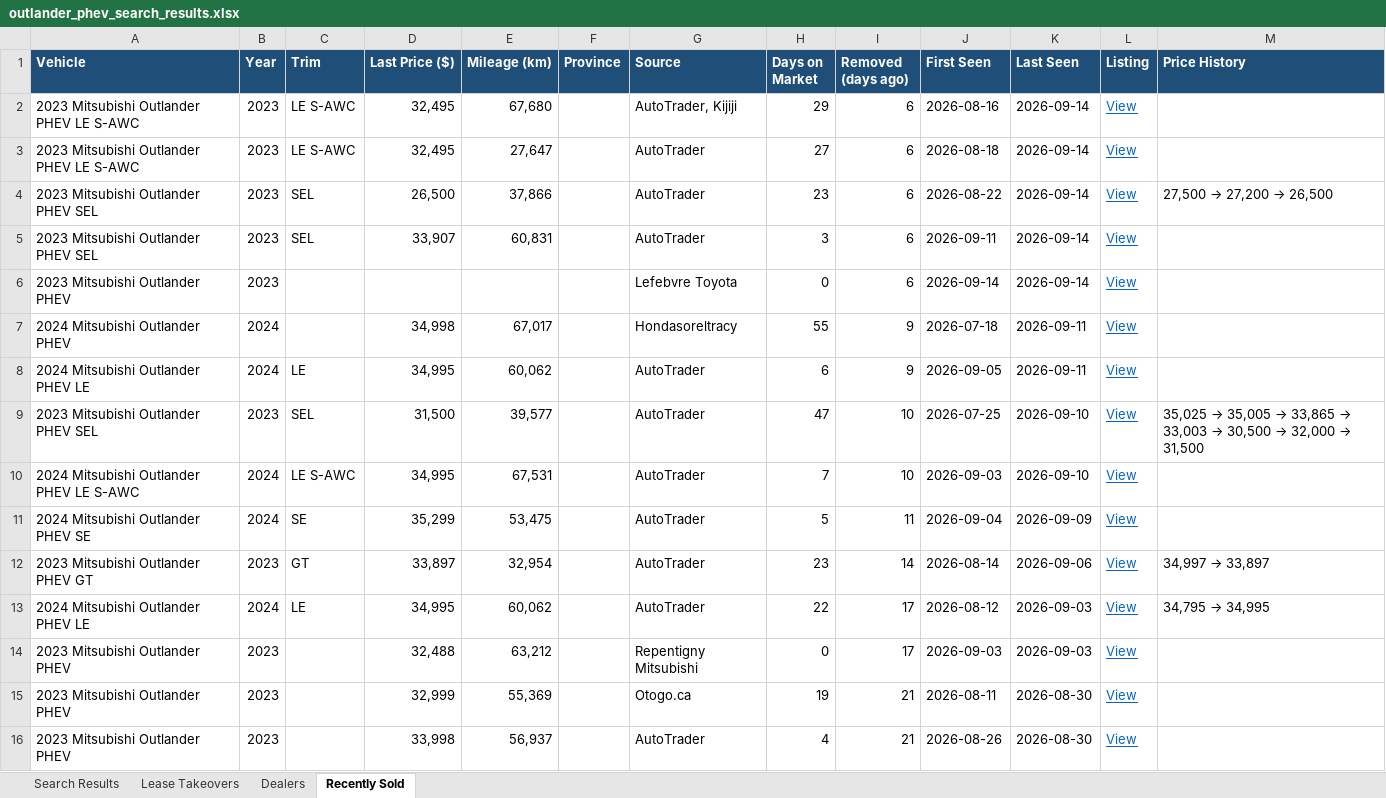
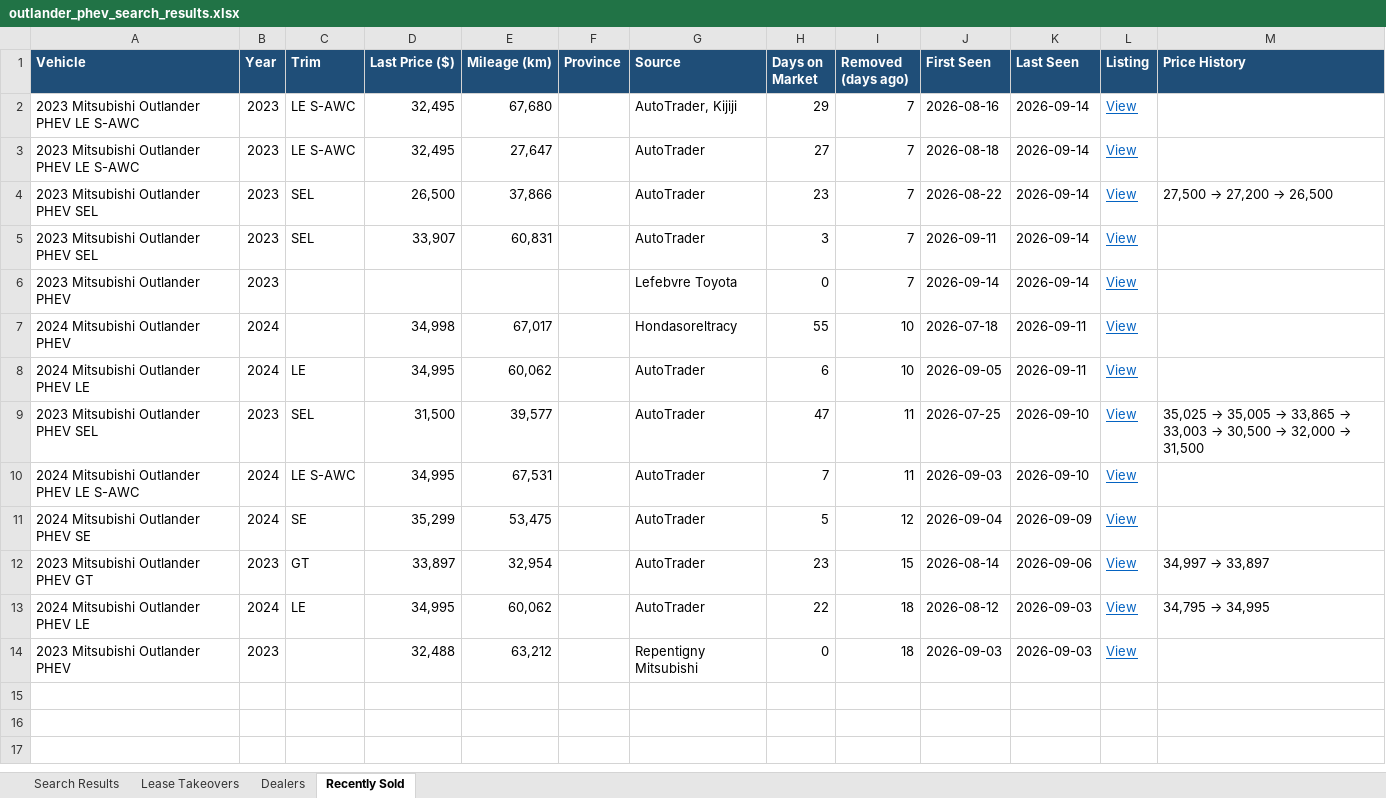
Before and after one commit to mdnaseershah/vehicle-search-automation, an Excel workbook: outlander_phev_search_results.xlsx, sheet Recently Sold, drawn as a sheet; values as stored, in another font and other column widths than the file's, no borders; the diff names each change by its address in the sheet, - before the commit and + after, or states it on an @@ line.

```diff
--- a/outlander_phev_search_results.xlsx (sheet Recently Sold)
+++ b/outlander_phev_search_results.xlsx (sheet Recently Sold)
-I2:I6 (Removed (days ago)): 6
+I2:I6 (Removed (days ago)): 7
-I7:I8 (Removed (days ago)): 9
+I7:I8 (Removed (days ago)): 10
-I9:I10 (Removed (days ago)): 10
+I9:I10 (Removed (days ago)): 11
-I11 (Removed (days ago)): 11
+I11 (Removed (days ago)): 12
-I12 (Removed (days ago)): 14
+I12 (Removed (days ago)): 15
-I13:I14 (Removed (days ago)): 17
+I13:I14 (Removed (days ago)): 18
-row 15: 2023 Mitsubishi Outlander PHEV | 2023 |  | 32,999 | 55,369 |  | Otogo.ca | 19 | 21 | 2026-08-11 | 2026-08-30 | View
-row 16: 2023 Mitsubishi Outlander PHEV | 2023 |  | 33,998 | 56,937 |  | AutoTrader | 4 | 21 | 2026-08-26 | 2026-08-30 | View
```
Also changed, not shown: sheet Search Results, 3 other files.
